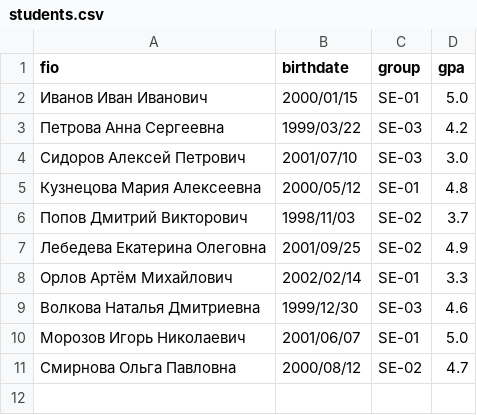
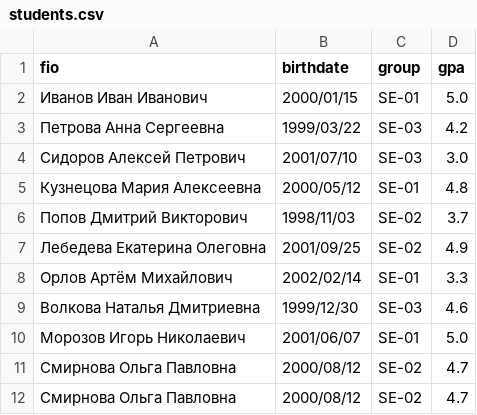
Before and after one commit to autosoviet-del/python_labs, a CSV file: data/lab09/students.csv, drawn as a sheet; the diff names each change by its address in the sheet, - before the commit and + after, or states it on an @@ line.

```diff
--- a/data/lab09/students.csv
+++ b/data/lab09/students.csv
+row 12: Смирнова Ольга Павловна | 2000/08/12 | SE-02 | 4.7
```
Also changed, not shown: 1 other file.
